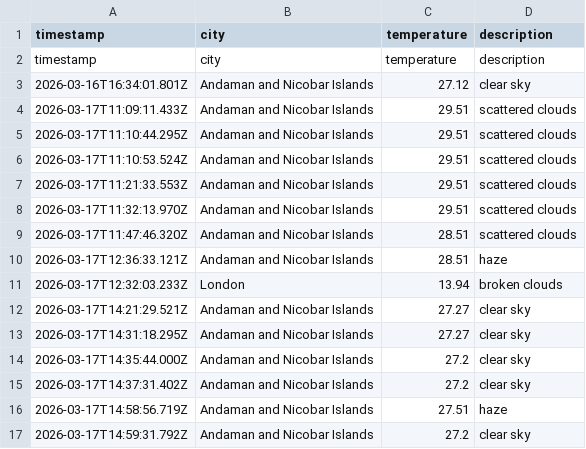
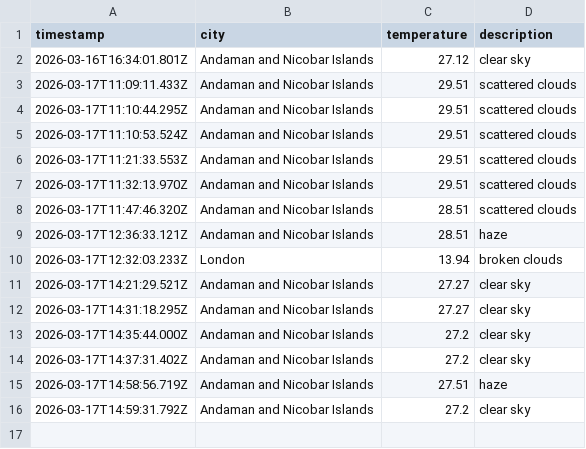
Before and after one commit to dougthenugget21/Weather-App-JS, a CSV file: data/weather_log.csv, drawn as a sheet; the diff names each change by its address in the sheet, - before the commit and + after, or states it on an @@ line.

```diff
--- a/data/weather_log.csv
+++ b/data/weather_log.csv
-row 2: timestamp | city | temperature | description
```
Also changed, not shown: 7 other files.
